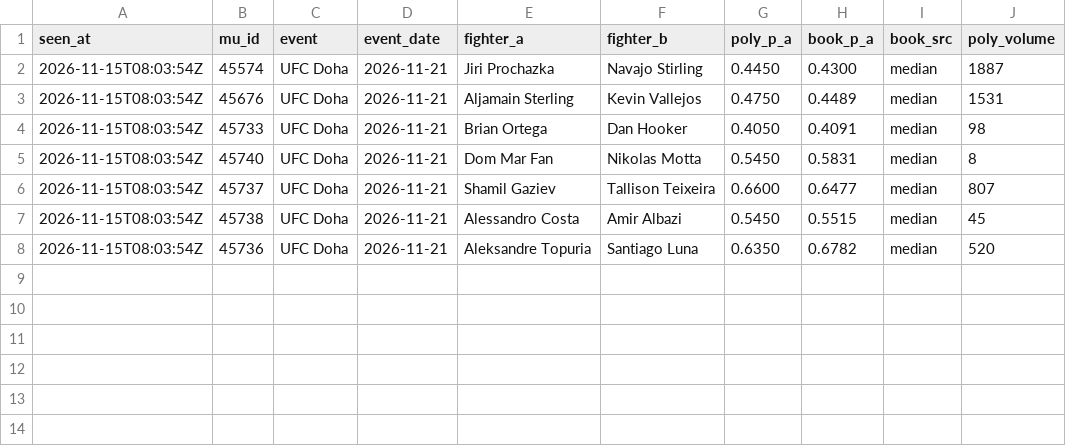
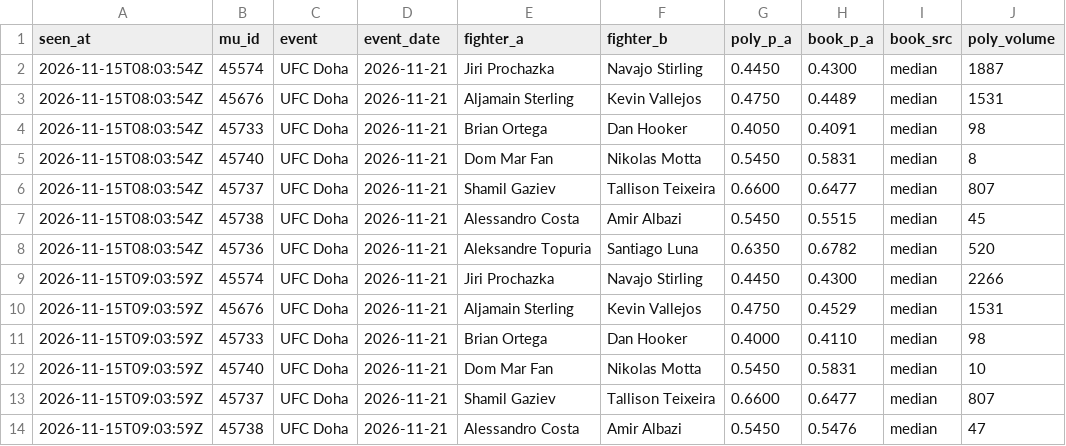
Before and after one commit to giliy/cageiq-ledger, a CSV file: poly-watch.csv, drawn as a sheet; the diff names each change by its address in the sheet, - before the commit and + after, or states it on an @@ line.

```diff
--- a/poly-watch.csv
+++ b/poly-watch.csv
+row 9: 2026-11-15T09:03:59Z | 45574 | UFC Doha | 2026-11-21 | Jiri Prochazka | Navajo Stirling | 0.4450 | 0.4300 | median | 2266
+row 10: 2026-11-15T09:03:59Z | 45676 | UFC Doha | 2026-11-21 | Aljamain Sterling | Kevin Vallejos | 0.4750 | 0.4529 | median | 1531
+row 11: 2026-11-15T09:03:59Z | 45733 | UFC Doha | 2026-11-21 | Brian Ortega | Dan Hooker | 0.4000 | 0.4110 | median | 98
+row 12: 2026-11-15T09:03:59Z | 45740 | UFC Doha | 2026-11-21 | Dom Mar Fan | Nikolas Motta | 0.5450 | 0.5831 | median | 10
+row 13: 2026-11-15T09:03:59Z | 45737 | UFC Doha | 2026-11-21 | Shamil Gaziev | Tallison Teixeira | 0.6600 | 0.6477 | median | 807
+row 14: 2026-11-15T09:03:59Z | 45738 | UFC Doha | 2026-11-21 | Alessandro Costa | Amir Albazi | 0.5450 | 0.5476 | median | 47
```
Also changed, not shown: picks.csv.
